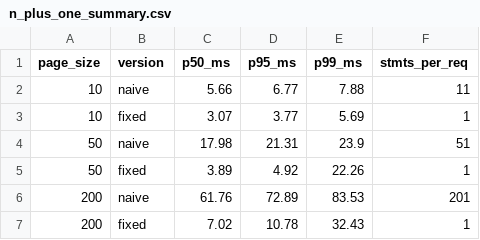
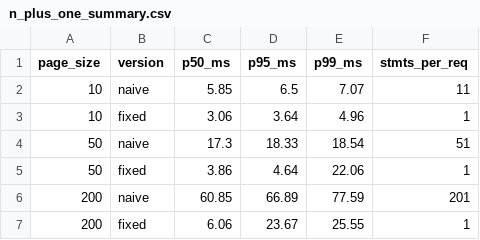
Before and after one commit to n-k-leung/data260-0932, a CSV file: reports/hw04/raw/n_plus_one_summary.csv, drawn as a sheet.

```diff
--- a/reports/hw04/raw/n_plus_one_summary.csv
+++ b/reports/hw04/raw/n_plus_one_summary.csv
@@ -1,7 +1,7 @@
 page_size,version,p50_ms,p95_ms,p99_ms,stmts_per_req
-10,naive,5.66,6.77,7.88,11
-10,fixed,3.07,3.77,5.69,1
-50,naive,17.98,21.31,23.9,51
-50,fixed,3.89,4.92,22.26,1
-200,naive,61.76,72.89,83.53,201
-200,fixed,7.02,10.78,32.43,1
+10,naive,5.85,6.5,7.07,11
+10,fixed,3.06,3.64,4.96,1
+50,naive,17.3,18.33,18.54,51
+50,fixed,3.86,4.64,22.06,1
+200,naive,60.85,66.89,77.59,201
+200,fixed,6.06,23.67,25.55,1
```
Also changed, not shown: reports/hw04/raw/n_plus_one_raw.csv, 27 other files.
